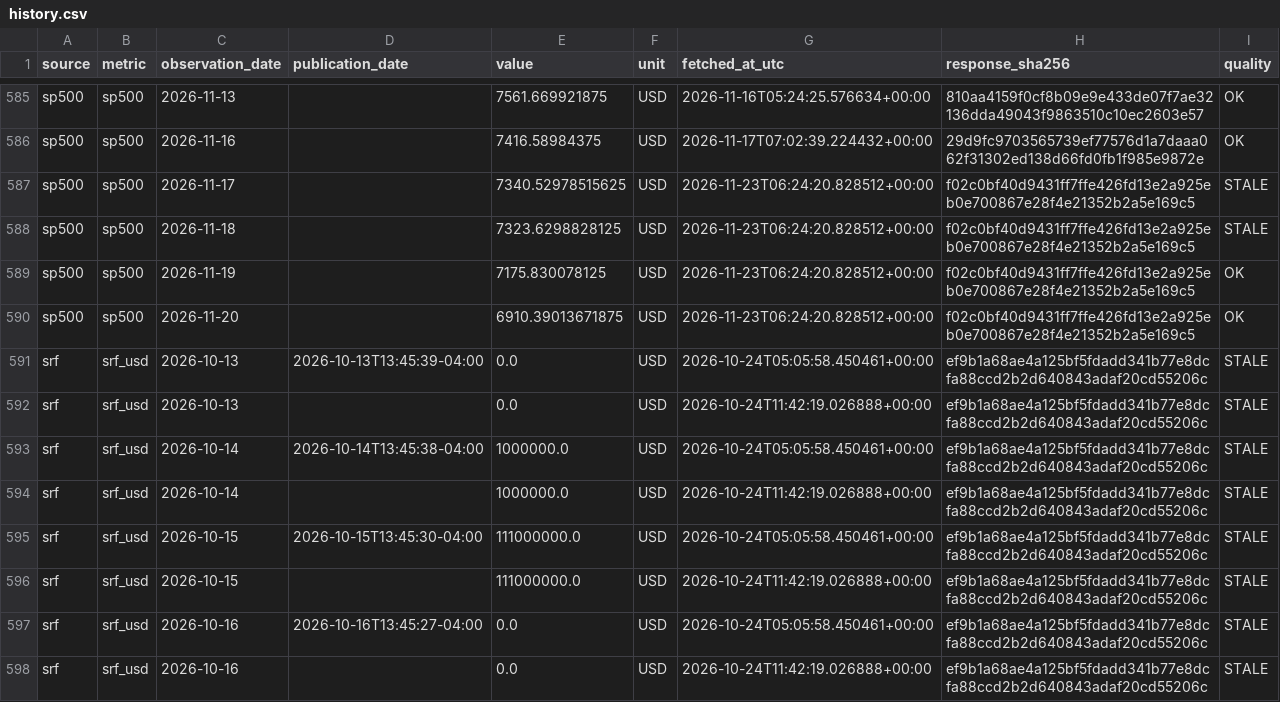
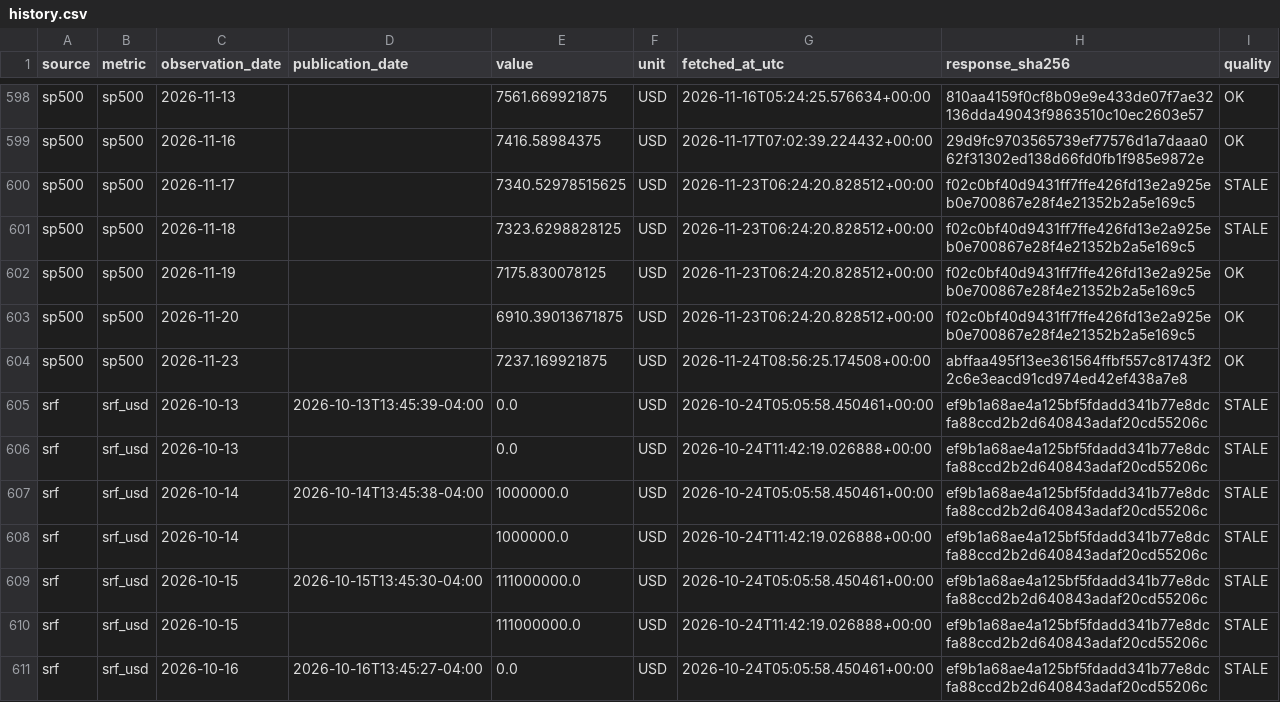
Before and after one commit to yydsdefi-cmyk/COMEX-Gold-Tracker, a CSV file: market_data/history.csv, drawn as a sheet; only a part is shown, gaps mark what is left out; the shorter side is filled out with more unchanged rows; the diff covers the shown part only; the diff names each change by its address in the sheet, - before the commit and + after, or states it on an @@ line.

```diff
--- a/market_data/history.csv
+++ b/market_data/history.csv
+row 604: sp500 | sp500 | 2026-11-23 |  | 7237.169921875 | USD | 2026-11-24T08:56:25.174508+00:00 | abffaa495f13ee361564ffbf557c81743f22c6e3eacd91cd974ed42ef438a7e8 | OK
```
Also changed, not shown: 19 added rows elsewhere in this file, 9 other files.
